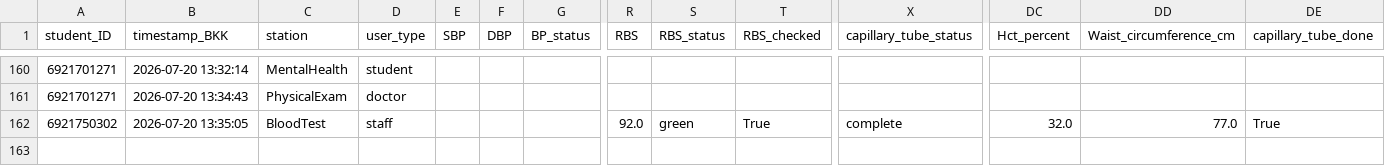
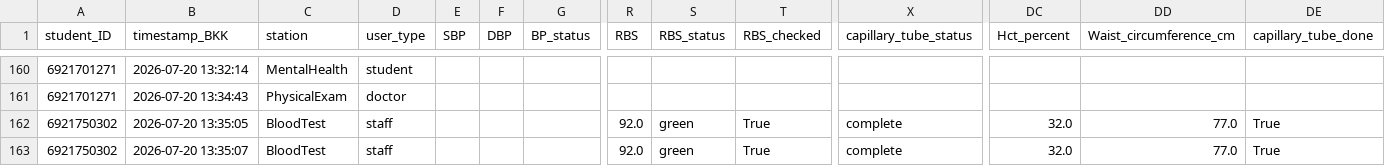
Before and after one commit to PythonianSt/PE2026, a CSV file: student_registry_log.csv, drawn as a sheet; only a part is shown, gaps mark what is left out; rows hold the shown columns only; the diff names each change by its address in the sheet, - before the commit and + after, or states it on an @@ line.

Commit message:
Append BloodTest data 2026-07-20 13:35:08

```diff
--- a/student_registry_log.csv
+++ b/student_registry_log.csv
+row 163: 6921750302 | 2026-07-20 13:35:07 | BloodTest | staff |  |  |  | 92.0 | green | True | complete | 32.0 | 77.0 | True
```
